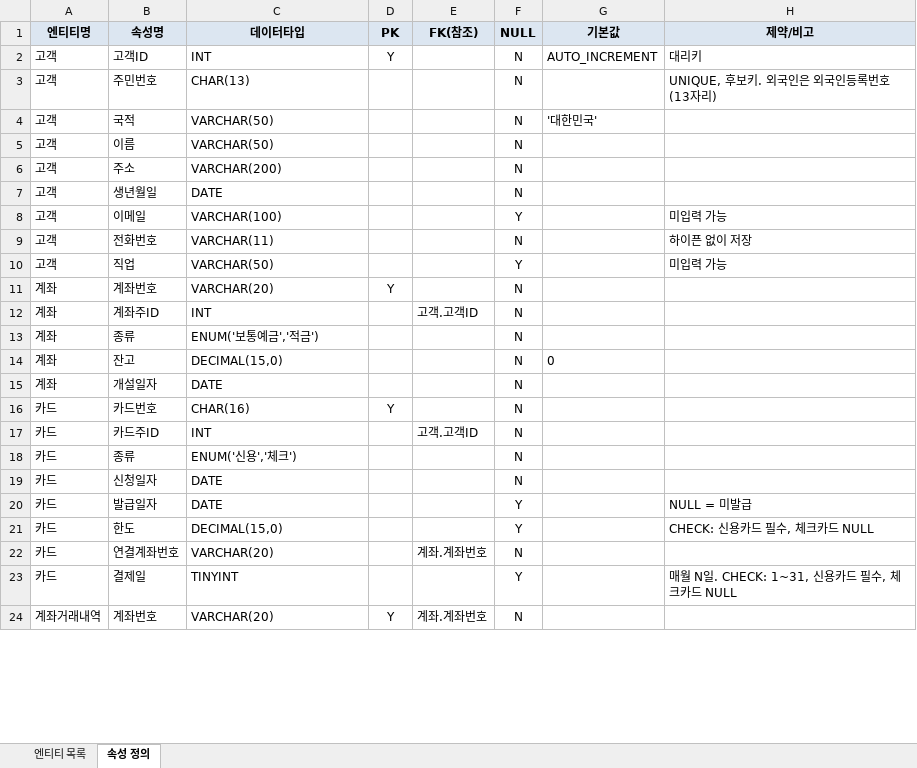
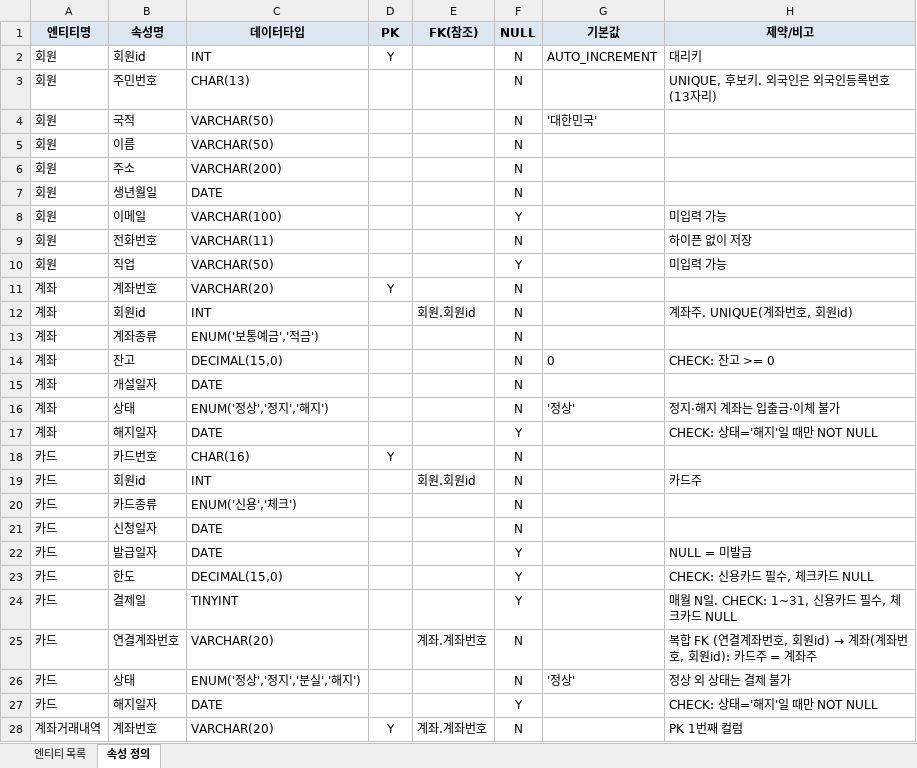
Before and after one commit to FullMoon425/bank-db-design, an Excel workbook: docs/def_entity.xlsx, sheet 속성 정의, drawn as a sheet; only a part is shown; values as stored, in another font and other column widths than the file's, no borders; removed rows and columns are numbered as before the commit, all else as after; the diff covers the shown part only; the diff names each change by its address in the sheet, - before the commit and + after, or states it on an @@ line.

```diff
--- a/docs/def_entity.xlsx (sheet 속성 정의)
+++ b/docs/def_entity.xlsx (sheet 속성 정의)
-A2:A10 (엔티티명): 고객
+A2:A10 (엔티티명): 회원
-B2 (속성명): 고객ID
+B2 (속성명): 회원id
-B12 (속성명): 계좌주ID
+B12 (속성명): 회원id
-E12 (FK(참조)): 고객.고객ID
+E12 (FK(참조)): 회원.회원id
-H12 (제약/비고): (empty)
+H12 (제약/비고): 계좌주. UNIQUE(계좌번호, 회원id)
-B13 (속성명): 종류
+B13 (속성명): 계좌종류
-H14 (제약/비고): (empty)
+H14 (제약/비고): CHECK: 잔고 >= 0
+row 16: 계좌 | 상태 | ENUM('정상','정지','해지') |  |  | N | '정상' | 정지·해지 계좌는 입출금·이체 불가
+row 17: 계좌 | 해지일자 | DATE |  |  | Y |  | CHECK: 상태='해지'일 때만 NOT NULL
-B19 (속성명): 카드주ID
+B19 (속성명): 회원id
-E19 (FK(참조)): 고객.고객ID
+E19 (FK(참조)): 회원.회원id
-H19 (제약/비고): (empty)
+H19 (제약/비고): 카드주
-B20 (속성명): 종류
+B20 (속성명): 카드종류
-row 22: 카드 | 연결계좌번호 | VARCHAR(20) |  | 계좌.계좌번호 | N
+row 25: 카드 | 연결계좌번호 | VARCHAR(20) |  | 계좌.계좌번호 | N |  | 복합 FK (연결계좌번호, 회원id) → 계좌(계좌번호, 회원id): 카드주 = 계좌주
+row 26: 카드 | 상태 | ENUM('정상','정지','분실','해지') |  |  | N | '정상' | 정상 외 상태는 결제 불가
+row 27: 카드 | 해지일자 | DATE |  |  | Y |  | CHECK: 상태='해지'일 때만 NOT NULL
-H28 (제약/비고): (empty)
+H28 (제약/비고): PK 1번째 컬럼
```
Also changed, not shown: 14 added rows and 6 edited cells elsewhere in this sheet, sheet 엔티티 목록.
